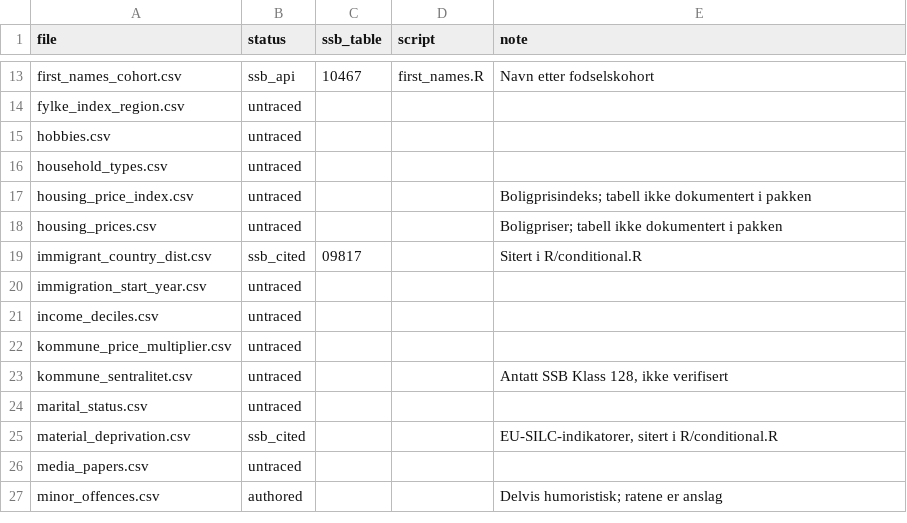
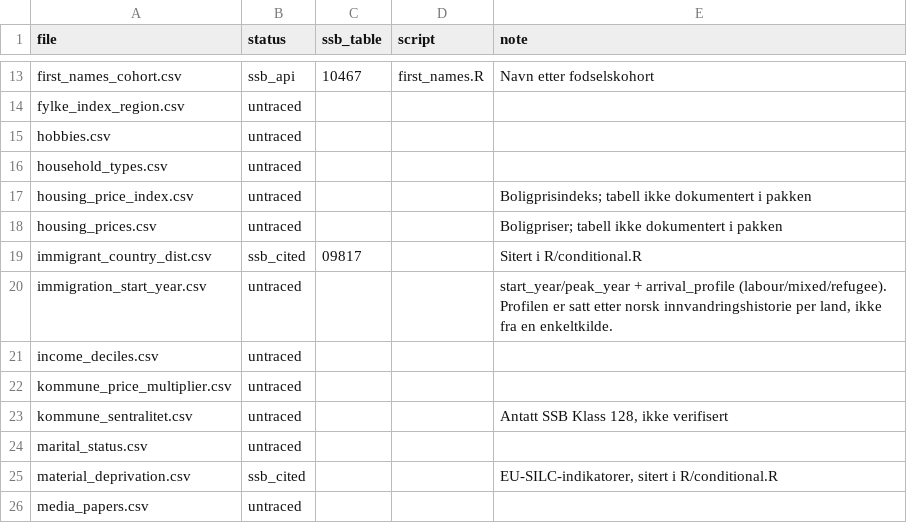
Before and after one commit to martinisu/CounterfactMe, a CSV file: inst/extdata/SOURCES.csv, drawn as a sheet; only a part is shown, gaps mark what is left out; the shorter side is filled out with more unchanged rows.

```diff
--- a/inst/extdata/SOURCES.csv
+++ b/inst/extdata/SOURCES.csv
@@ -19,3 +19,3 @@ housing_prices.csv,untraced,,,Boligpriser; tabell ikke dokumentert i pakken
 immigrant_country_dist.csv,ssb_cited,09817,,Sitert i R/conditional.R
-immigration_start_year.csv,untraced,,,
+immigration_start_year.csv,untraced,,,"start_year/peak_year + arrival_profile (labour/mixed/refugee). Profilen er satt etter norsk innvandringshistorie per land, ikke fra en enkeltkilde."
 income_deciles.csv,untraced,,,
```
Also changed, not shown: inst/extdata/immigration_start_year.csv, 7 other files.
